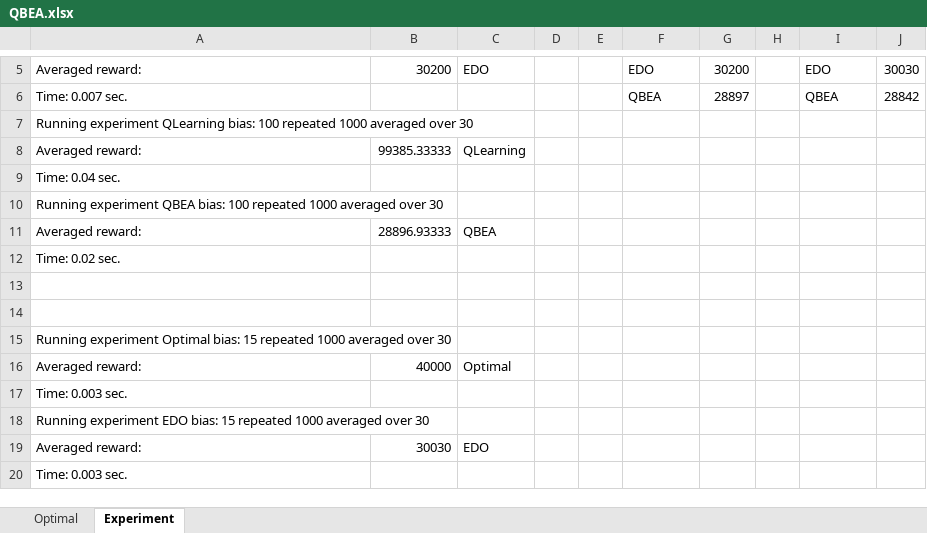
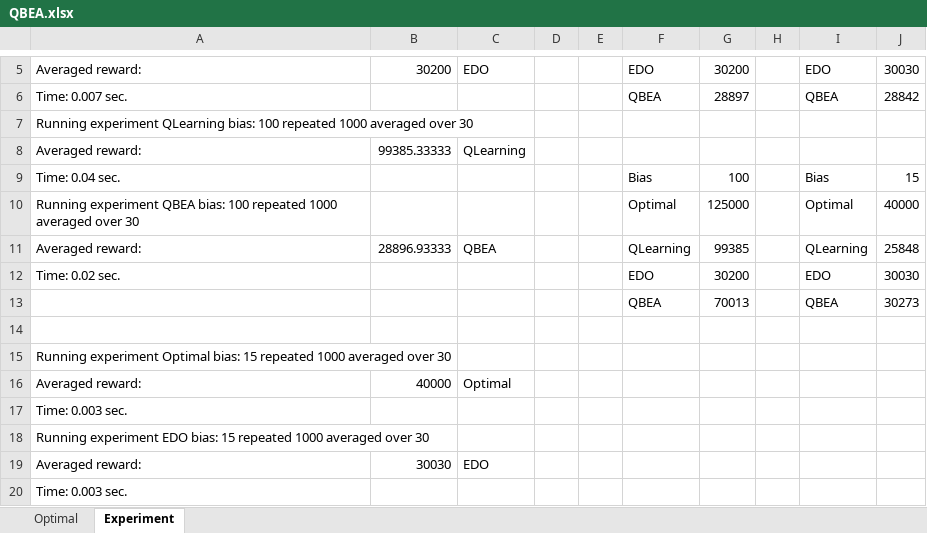
Before and after one commit to amansoni/sdmp, an Excel workbook: docs/QBEA.xlsx, sheet Experiment, drawn as a sheet; only a part is shown, gaps mark what is left out; values as stored, in another font and other column widths than the file's, no borders; removed rows and columns are numbered as before the commit, all else as after; the diff names each change by its address in the sheet, - before the commit and + after, or states it on an @@ line.

Commit message:
Initial commit

```diff
--- a/docs/QBEA.xlsx (sheet Experiment)
+++ b/docs/QBEA.xlsx (sheet Experiment)
-row 9: Time: 0.04 sec.
-row 10: Running experiment QBEA bias: 100 repeated 1000 averaged over 30
+row 9: Time: 0.04 sec. |  |  |  |  | Bias | 100 |  | Bias | 15
+row 10: Running experiment QBEA bias: 100 repeated 1000 averaged over 30 |  |  |  |  | Optimal | 125000 |  | Optimal | 40000
-F11: (empty)
+F11: QLearning
-G11: (empty)
+G11: 99385
-I11: (empty)
+I11: QLearning
-J11: (empty)
+J11: 25848
-row 12: Time: 0.02 sec.
-row 12: (empty)
+row 12: Time: 0.02 sec. |  |  |  |  | EDO | 30200 |  | EDO | 30030
+row 13:  |  |  |  |  | QBEA | 70013 |  | QBEA | 30273
```
